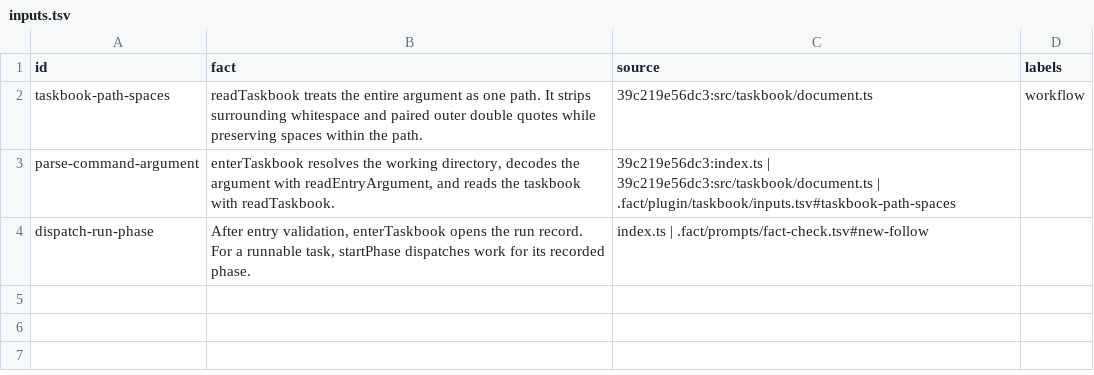
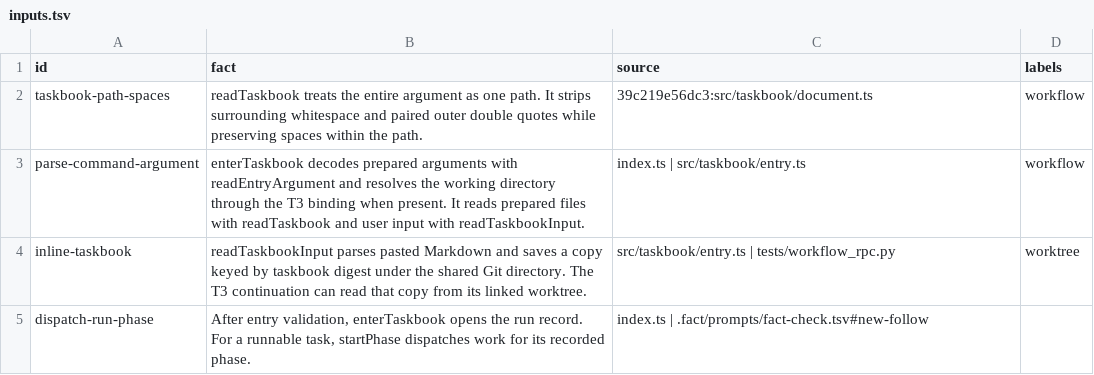
Before and after one commit to nan-mu/pi-taskbook, a TSV file: .fact/plugin/taskbook/inputs.tsv, drawn as a sheet.

Commit message:
Start Taskbook in a T3 worktree from an unbound session
Accept pasted Markdown and share the validated taskbook with the new T3 thread. Exercise the original command, retry, and worktree continuation in Pi RPC tests.

```diff
--- a/.fact/plugin/taskbook/inputs.tsv
+++ b/.fact/plugin/taskbook/inputs.tsv
@@ -2,3 +2,4 @@ id	fact	source	labels
 taskbook-path-spaces	readTaskbook treats the entire argument as one path. It strips surrounding whitespace and paired outer double quotes while preserving spaces within the path.	39c219e56dc3:src/taskbook/document.ts	workflow
-parse-command-argument	enterTaskbook resolves the working directory, decodes the argument with readEntryArgument, and reads the taskbook with readTaskbook.	39c219e56dc3:index.ts | 39c219e56dc3:src/taskbook/document.ts | .fact/plugin/taskbook/inputs.tsv#taskbook-path-spaces	
+parse-command-argument	enterTaskbook decodes prepared arguments with readEntryArgument and resolves the working directory through the T3 binding when present. It reads prepared files with readTaskbook and user input with readTaskbookInput.	index.ts | src/taskbook/entry.ts	workflow
+inline-taskbook	readTaskbookInput parses pasted Markdown and saves a copy keyed by taskbook digest under the shared Git directory. The T3 continuation can read that copy from its linked worktree.	src/taskbook/entry.ts | tests/workflow_rpc.py	worktree
 dispatch-run-phase	After entry validation, enterTaskbook opens the run record. For a runnable task, startPhase dispatches work for its recorded phase.	index.ts | .fact/prompts/fact-check.tsv#new-follow	
```
Also changed, not shown: .fact/command/taskbook-new/branch.tsv, .fact/command/taskbook/input.tsv, 10 other files.
